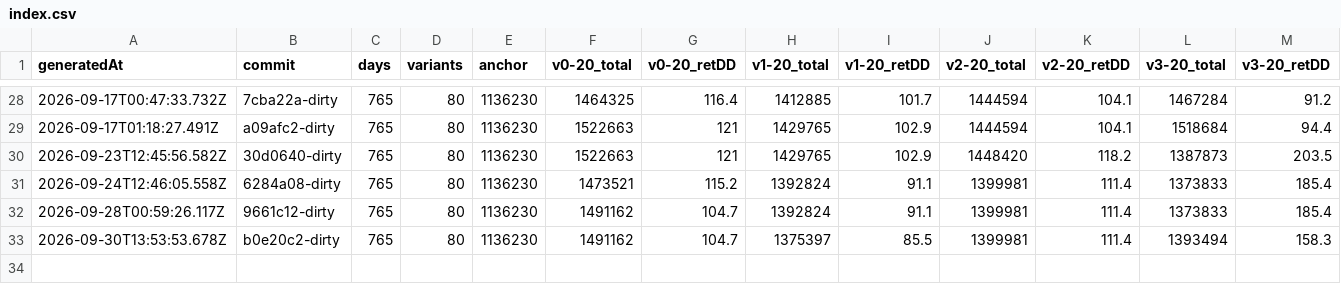
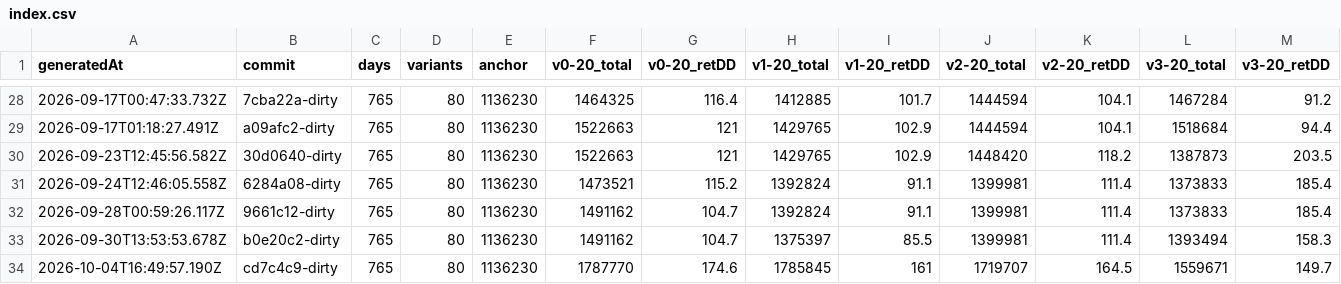
Before and after one commit to llocsirdt/optioncalc, a CSV file: data/baselines-history/index.csv, drawn as a sheet; only a part is shown, gaps mark what is left out; rows hold the shown columns only; the diff names each change by its address in the sheet, - before the commit and + after, or states it on an @@ line.

```diff
--- a/data/baselines-history/index.csv
+++ b/data/baselines-history/index.csv
+row 34: 2026-10-04T16:49:57.190Z | cd7c4c9-dirty | 765 | 80 | 1136230 | 1787770 | 174.6 | 1785845 | 161 | 1719707 | 164.5 | 1559671 | 149.7
```
Also changed, not shown: 5 other files.
